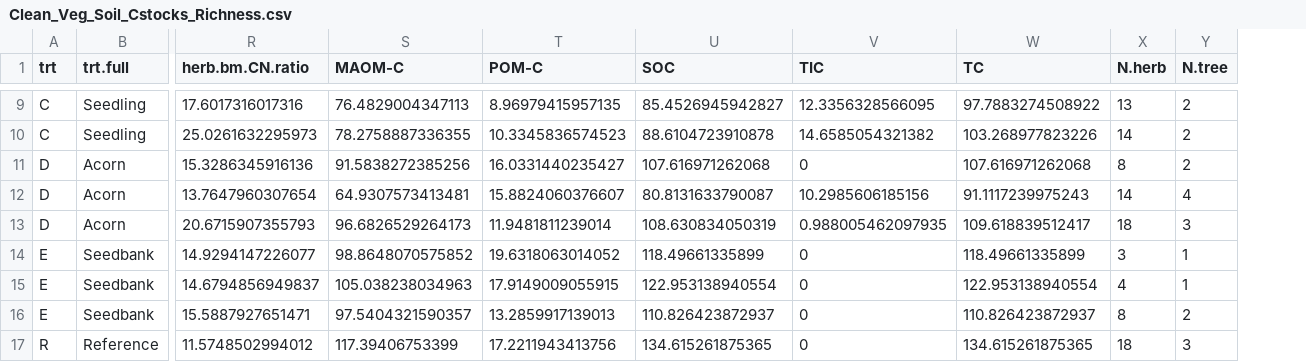
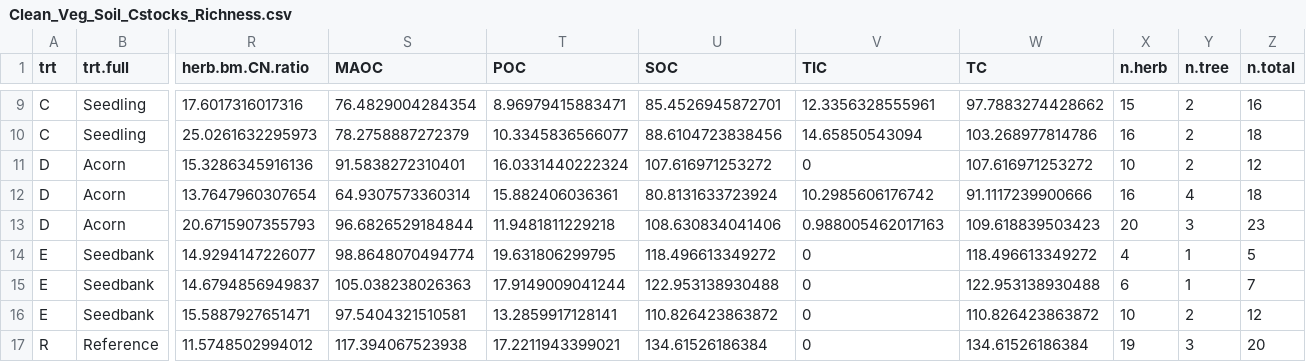
Before and after one commit to chelseamarpeterson/Floodplain-Restoration-Experiment, a CSV file: Tree_Analysis/Clean_Data/Clean_Veg_Soil_Cstocks_Richness.csv, drawn as a sheet; only a part is shown, gaps mark what is left out; removed rows and columns are numbered as before the commit, all else as after; the diff covers the shown part only; the diff names each change by its address in the sheet, - before the commit and + after, or states it on an @@ line.

```diff
--- a/Tree_Analysis/Clean_Data/Clean_Veg_Soil_Cstocks_Richness.csv
+++ b/Tree_Analysis/Clean_Data/Clean_Veg_Soil_Cstocks_Richness.csv
-column S (MAOM-C), rows 9-17: 76.4829004347113 | 78.2758887336355 | 91.5838272385256 | 64.9307573413481 | 96.6826529264173 | 98.8648070575852 | 105.038238034963 | 97.5404321590357 | 117.39406753399
-column T (POM-C), rows 9-17: 8.96979415957135 | 10.3345836574523 | 16.0331440235427 | 15.8824060376607 | 11.9481811239014 | 19.6318063014052 | 17.9149009055915 | 13.2859917139013 | 17.2211943413756
+column S (MAOC), rows 9-17: 76.4829004284354 | 78.2758887272379 | 91.5838272310401 | 64.9307573360314 | 96.6826529184844 | 98.8648070494774 | 105.038238026363 | 97.5404321510581 | 117.394067523938
+column T (POC), rows 9-17: 8.96979415883471 | 10.3345836566077 | 16.0331440222324 | 15.882406036361 | 11.9481811229218 | 19.631806299795 | 17.9149009041244 | 13.2859917128141 | 17.2211943399021
+column Z (n.total), rows 9-17: 16 | 18 | 12 | 18 | 23 | 5 | 7 | 12 | 20
-X1: N.herb
+X1: n.herb
-Y1: N.tree
+Y1: n.tree
-U9 (SOC): 85.4526945942827
+U9 (SOC): 85.4526945872701
-V9 (TIC): 12.3356328566095
+V9 (TIC): 12.3356328555961
-W9 (TC): 97.7883274508922
+W9 (TC): 97.7883274428662
-X9 (n.herb): 13
+X9 (n.herb): 15
-U10 (SOC): 88.6104723910878
+U10 (SOC): 88.6104723838456
-V10 (TIC): 14.6585054321382
+V10 (TIC): 14.65850543094
-W10 (TC): 103.268977823226
+W10 (TC): 103.268977814786
-X10 (n.herb): 14
+X10 (n.herb): 16
-U11 (SOC): 107.616971262068
+U11 (SOC): 107.616971253272
-W11 (TC): 107.616971262068
+W11 (TC): 107.616971253272
-X11 (n.herb): 8
+X11 (n.herb): 10
-U12 (SOC): 80.8131633790087
+U12 (SOC): 80.8131633723924
-V12 (TIC): 10.2985606185156
+V12 (TIC): 10.2985606176742
-W12 (TC): 91.1117239975243
+W12 (TC): 91.1117239900666
-X12 (n.herb): 14
+X12 (n.herb): 16
-U13 (SOC): 108.630834050319
+U13 (SOC): 108.630834041406
-V13 (TIC): 0.988005462097935
+V13 (TIC): 0.988005462017163
-W13 (TC): 109.618839512417
+W13 (TC): 109.618839503423
-X13 (n.herb): 18
+X13 (n.herb): 20
-U14 (SOC): 118.49661335899
+U14 (SOC): 118.496613349272
-W14 (TC): 118.49661335899
+W14 (TC): 118.496613349272
-X14 (n.herb): 3
+X14 (n.herb): 4
-U15 (SOC): 122.953138940554
+U15 (SOC): 122.953138930488
-W15 (TC): 122.953138940554
+W15 (TC): 122.953138930488
-X15 (n.herb): 4
+X15 (n.herb): 6
-U16 (SOC): 110.826423872937
+U16 (SOC): 110.826423863872
-W16 (TC): 110.826423872937
+W16 (TC): 110.826423863872
-X16 (n.herb): 8
+X16 (n.herb): 10
-U17 (SOC): 134.615261875365
+U17 (SOC): 134.61526186384
-W17 (TC): 134.615261875365
+W17 (TC): 134.61526186384
-X17 (n.herb): 18
+X17 (n.herb): 19
```
Also changed, not shown: 34 edited cells elsewhere in this file, Tree_Analysis/Posteriors/CarbonRichness_Means_Intervals_5Chains.csv, 23 other files.
